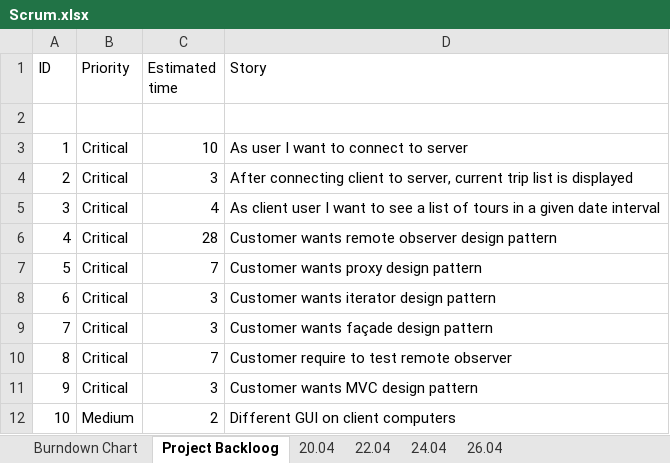
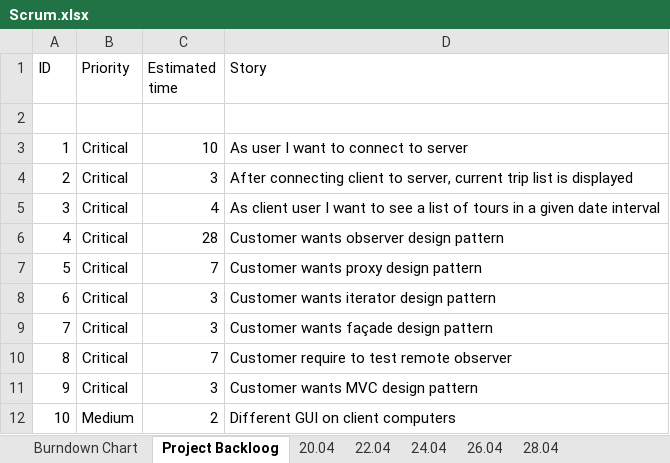
Before and after one commit to Andreea-Buturca/SDJ, an Excel workbook: Documentation/Scrum.xlsx, sheet Project Backloog, drawn as a sheet; values as stored, in another font and other column widths than the file's, no borders; the diff names each change by its address in the sheet, - before the commit and + after, or states it on an @@ line.

```diff
--- a/Documentation/Scrum.xlsx (sheet Project Backloog)
+++ b/Documentation/Scrum.xlsx (sheet Project Backloog)
+sheet tab: 28.04
-D6 (Story): Customer wants remote observer design pattern
+D6 (Story): Customer wants observer design pattern
```
Also changed, not shown: sheet 26.04, sheet Burndown Chart, 3 other files.
